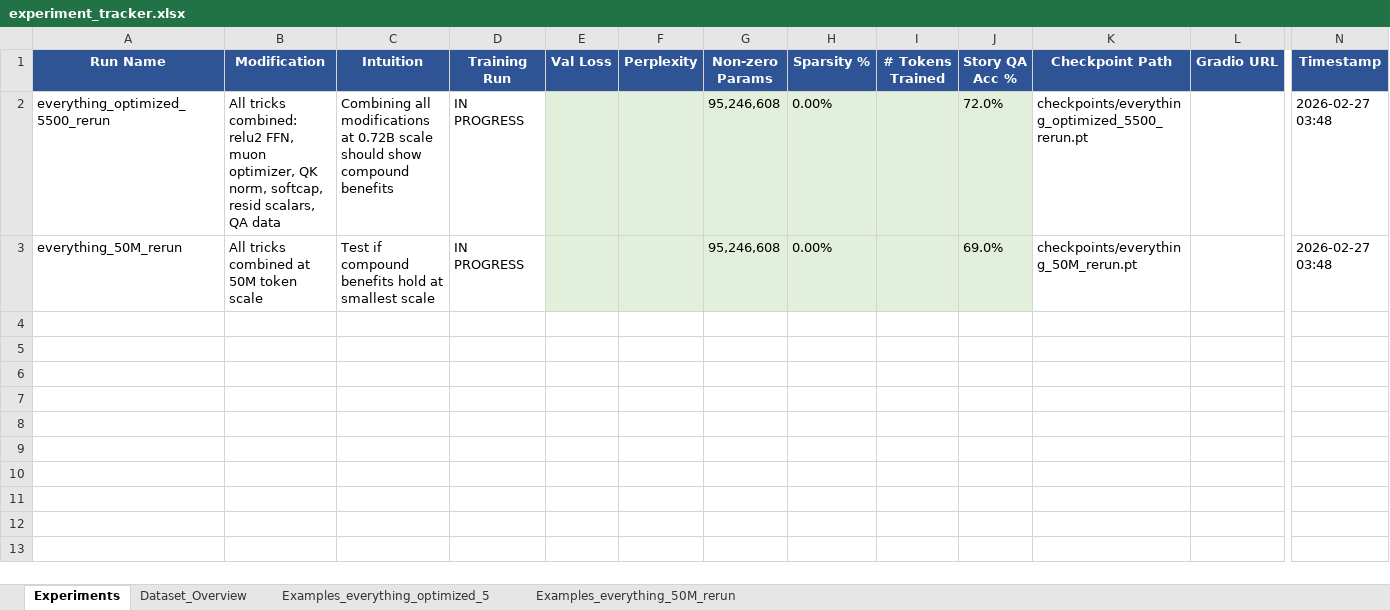
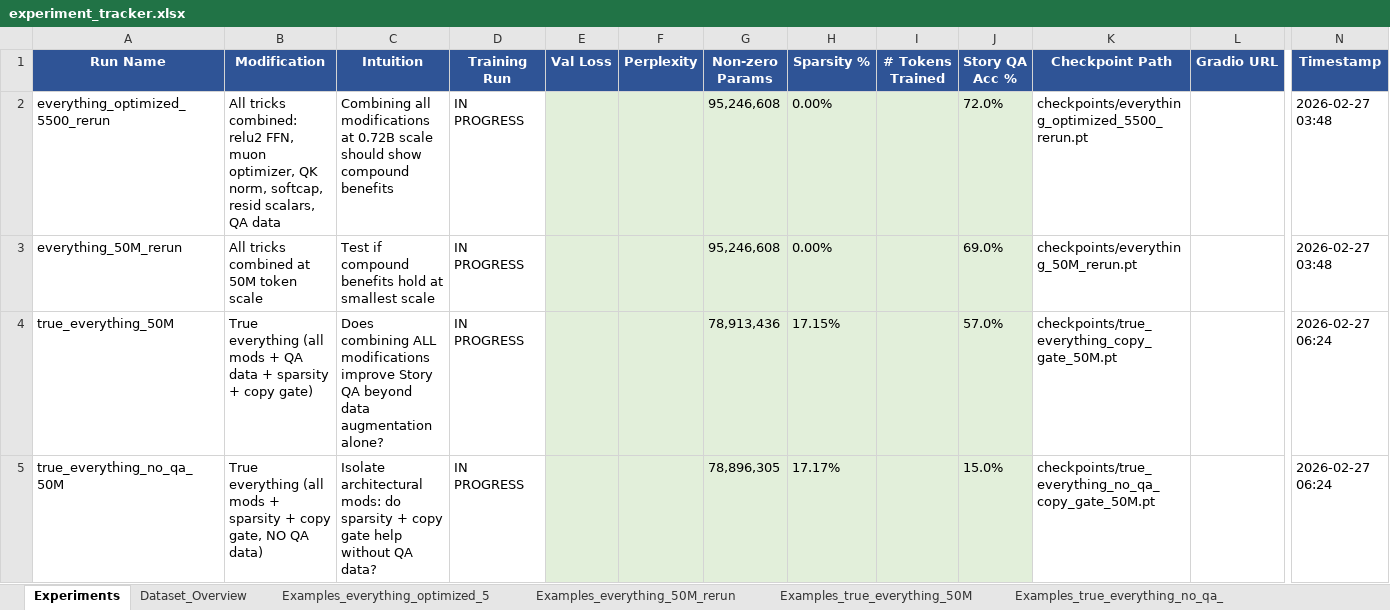
Before and after one commit to jinyoungkim927/weightless, an Excel workbook: experiment_tracker.xlsx, sheet Experiments, drawn as a sheet; only a part is shown, gaps mark what is left out; values as stored, in another font and other column widths than the file's, no borders; rows hold the shown columns only; the diff names each change by its address in the sheet, - before the commit and + after, or states it on an @@ line.

```diff
--- a/experiment_tracker.xlsx (sheet Experiments)
+++ b/experiment_tracker.xlsx (sheet Experiments)
+sheet tab: Examples_true_everything_50M
+sheet tab: Examples_true_everything_no_qa_
+row 4: true_everything_50M | True everything (all mods + QA data + sparsity + copy gate) | Does combining ALL modifications improve Story QA beyond data augmentation alone? | IN PROGRESS |  |  | 78,913,436 | 17.15% |  | 57.0% | checkpoints/true_everything_copy_gate_50M.pt |  | 2026-02-27 06:24
+row 5: true_everything_no_qa_50M | True everything (all mods + sparsity + copy gate, NO QA data) | Isolate architectural mods: do sparsity + copy gate help without QA data? | IN PROGRESS |  |  | 78,896,305 | 17.17% |  | 15.0% | checkpoints/true_everything_no_qa_copy_gate_50M.pt |  | 2026-02-27 06:24
```
Also changed, not shown: 3 other files.
